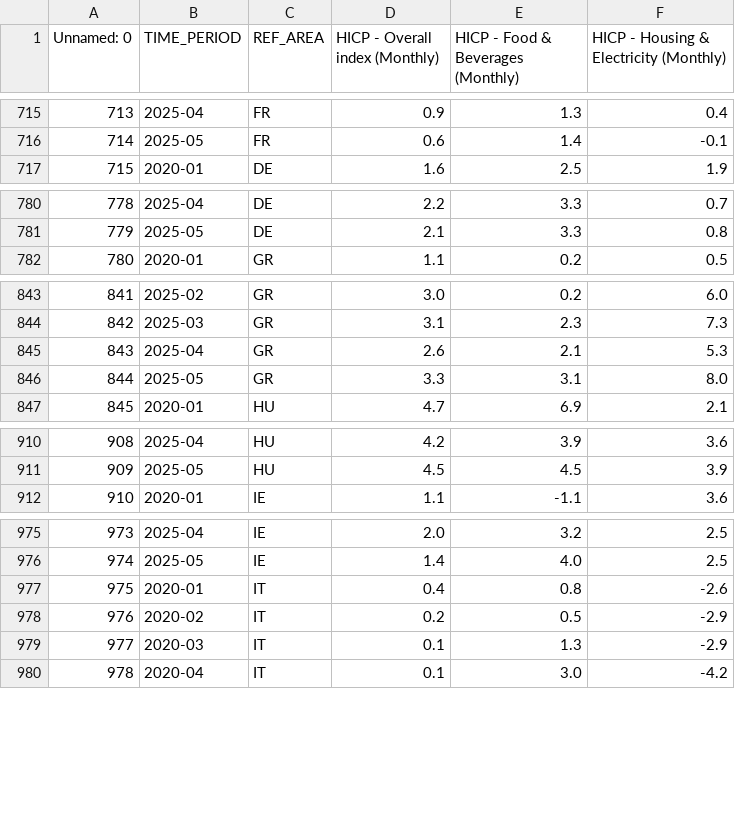
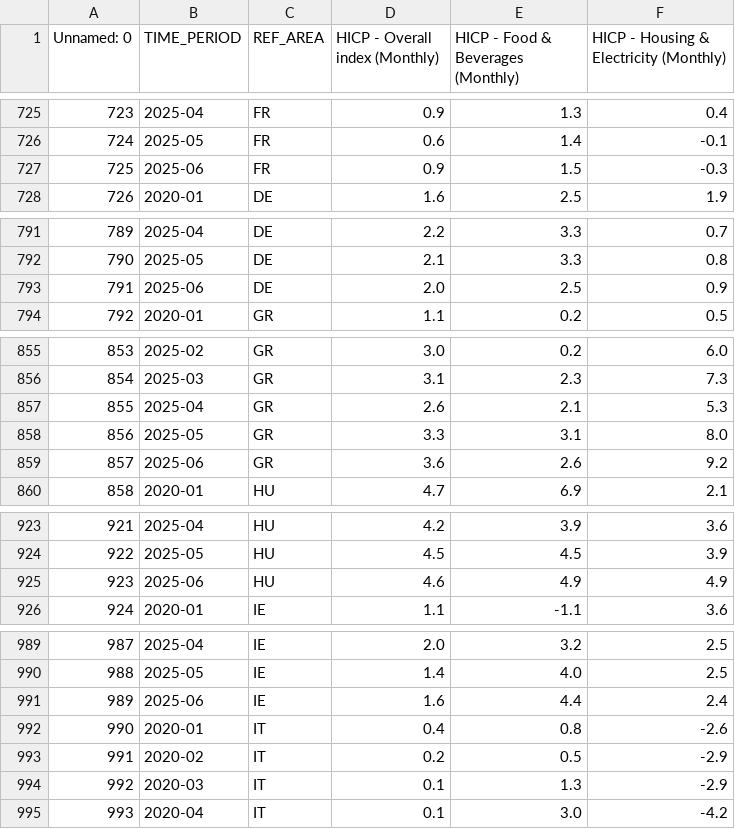
Before and after one commit to dataworker001CCoE/resilience-dashboards, a CSV file: resilience_data/ecb_data.csv, drawn as a sheet; only a part is shown, gaps mark what is left out; the diff covers the shown part only; the diff names each change by its address in the sheet, - before the commit and + after, or states it on an @@ line.

```diff
--- a/resilience_data/ecb_data.csv
+++ b/resilience_data/ecb_data.csv
@@ column A (Unnamed: 0) renumbered between rows 68 and 1848 @@
+row 727: 725 | 2025-06 | FR | 0.9 | 1.5 | -0.3
+row 793: 791 | 2025-06 | DE | 2.0 | 2.5 | 0.9
+row 859: 857 | 2025-06 | GR | 3.6 | 2.6 | 9.2
+row 925: 923 | 2025-06 | HU | 4.6 | 4.9 | 4.9
+row 991: 989 | 2025-06 | IE | 1.6 | 4.4 | 2.4
```
Also changed, not shown: 23 added rows elsewhere in this file.
